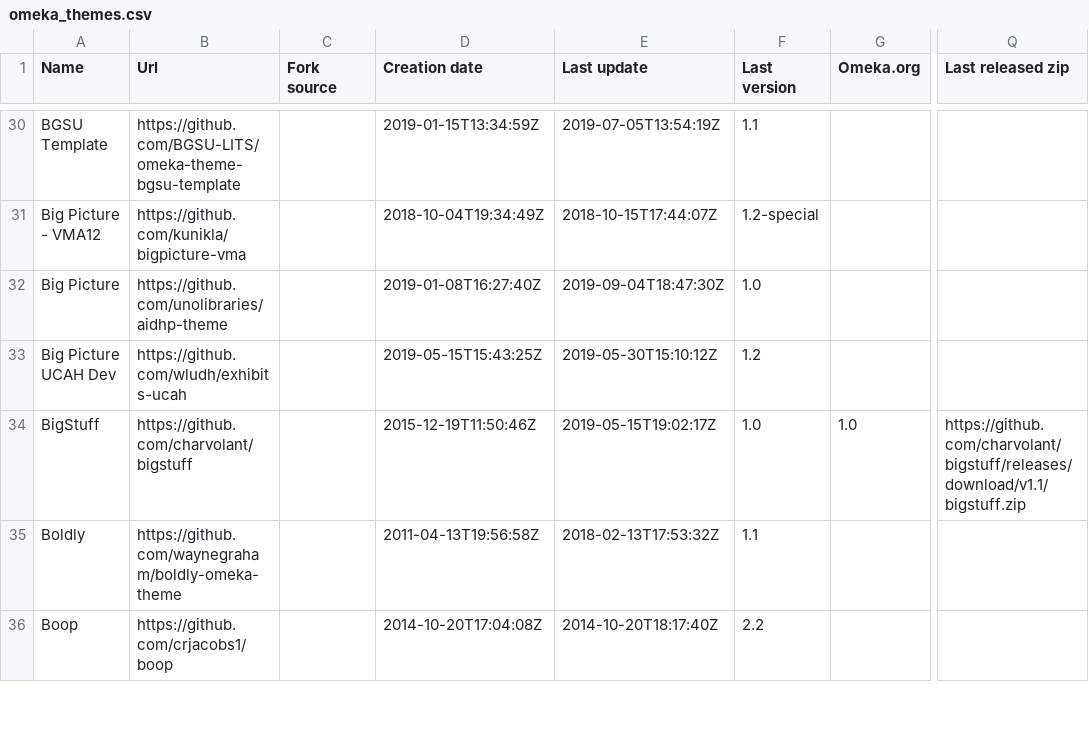
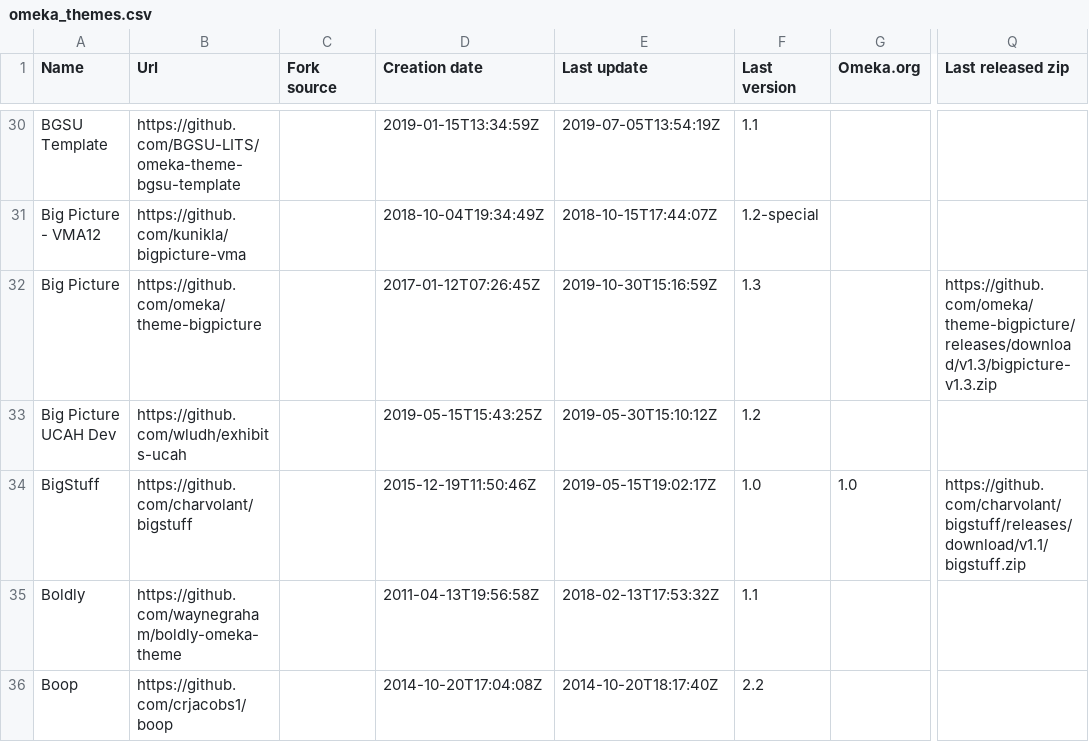
Before and after one commit to Daniel-KM/UpgradeToOmekaS, a CSV file: _data/omeka_themes.csv, drawn as a sheet; only a part is shown, gaps mark what is left out; the diff covers the shown part only; the diff names each change by its address in the sheet, - before the commit and + after, or states it on an @@ line.

Commit message:
Updated lists.

```diff
--- a/_data/omeka_themes.csv
+++ b/_data/omeka_themes.csv
-B32 (Url): https://github.com/unolibraries/aidhp-theme
+B32 (Url): https://github.com/omeka/theme-bigpicture
-D32 (Creation date): 2019-01-08T16:27:40Z
+D32 (Creation date): 2017-01-12T07:26:45Z
-E32 (Last update): 2019-09-04T18:47:30Z
+E32 (Last update): 2019-10-30T15:16:59Z
-F32 (Last version): 1.0
+F32 (Last version): 1.3
-Q32 (Last released zip): (empty)
+Q32 (Last released zip): https://github.com/omeka/theme-bigpicture/releases/download/v1.3/bigpicture-v1.3.zip
```
Also changed, not shown: 2 added rows and 7 edited cells elsewhere in this file, _data/omeka_plugins.csv, _data/omeka_s_modules.csv, 1 other file.
